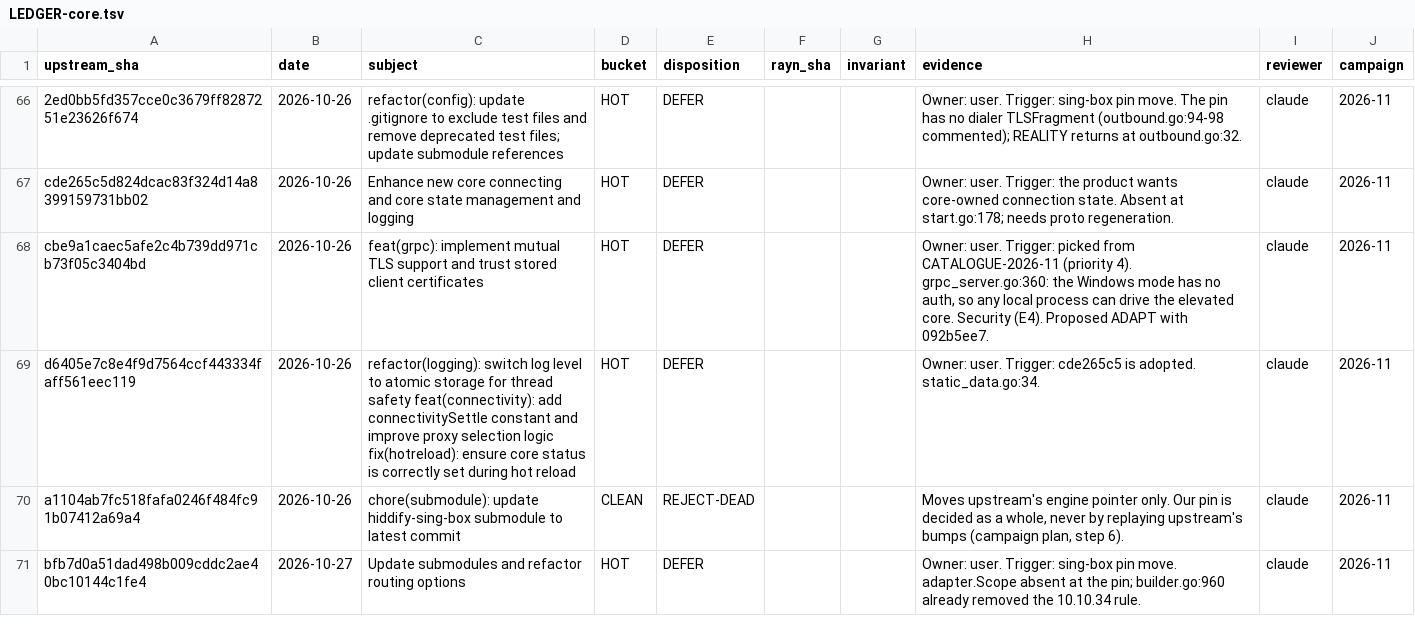
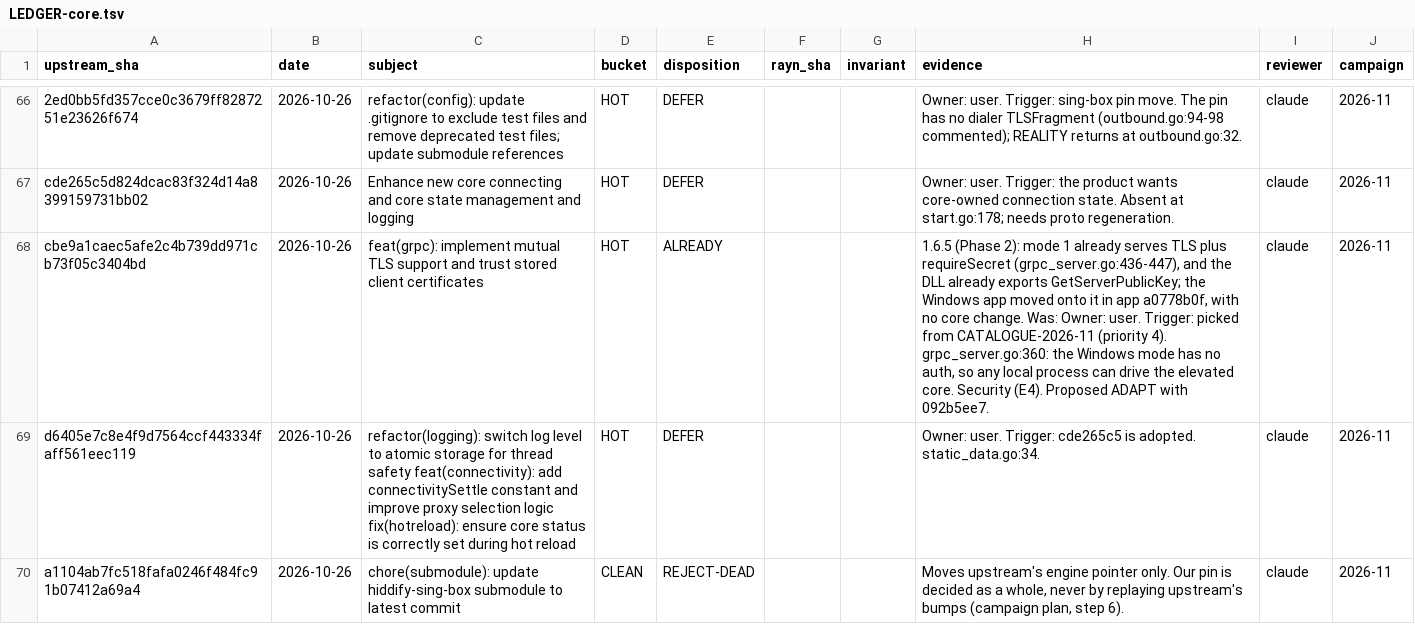
Before and after one commit to VaclavH37/hiddify-app, a TSV file: docs/upstream/LEDGER-core.tsv, drawn as a sheet; only a part is shown, gaps mark what is left out; the shorter side is filled out with more unchanged rows; the diff names each change by its address in the sheet, - before the commit and + after, or states it on an @@ line.

```diff
--- a/docs/upstream/LEDGER-core.tsv
+++ b/docs/upstream/LEDGER-core.tsv
-E68 (disposition): DEFER
+E68 (disposition): ALREADY
-H68 (evidence): Owner: user.…
+H68 (evidence): 1.6.5 (Phase 2): mode 1 already serves TLS plus requireSecret (grpc_server.go:436-447), and the DLL already exports GetServerPublicKey; the Windows app moved onto it in app a0778b0f, with no core change. Was: Owner: user.…
```
Also changed, not shown: docs/upstream/LEDGER-app.tsv, 1 other file.
